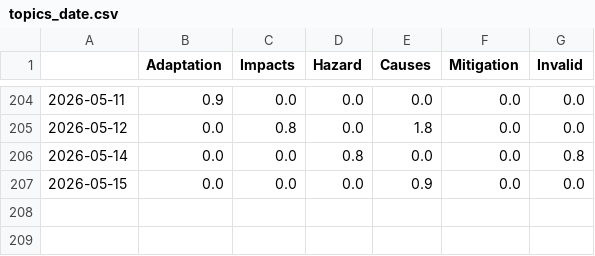
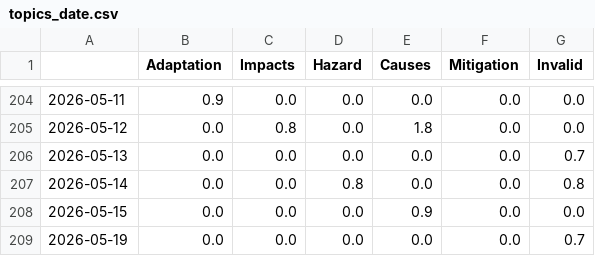
Before and after one commit to hannak555-news/heatIsComing, a CSV file: csv/topics_date.csv, drawn as a sheet; only a part is shown, gaps mark what is left out; the diff names each change by its address in the sheet, - before the commit and + after, or states it on an @@ line.

```diff
--- a/csv/topics_date.csv
+++ b/csv/topics_date.csv
+row 206: 2026-05-13 | 0.0 | 0.0 | 0.0 | 0.0 | 0.0 | 0.7
+row 209: 2026-05-19 | 0.0 | 0.0 | 0.0 | 0.0 | 0.0 | 0.7
```
Also changed, not shown: 4 other files.
